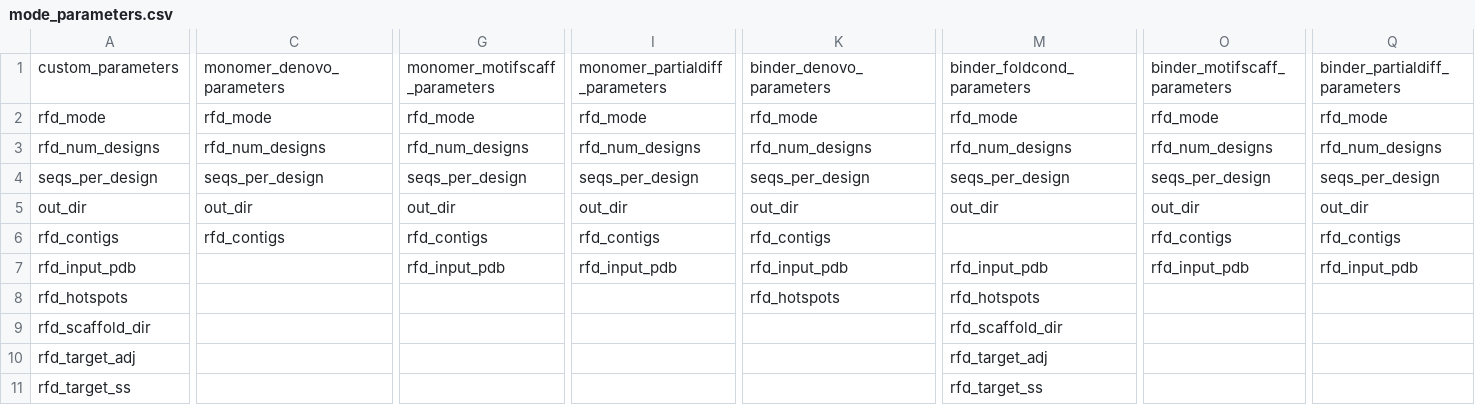
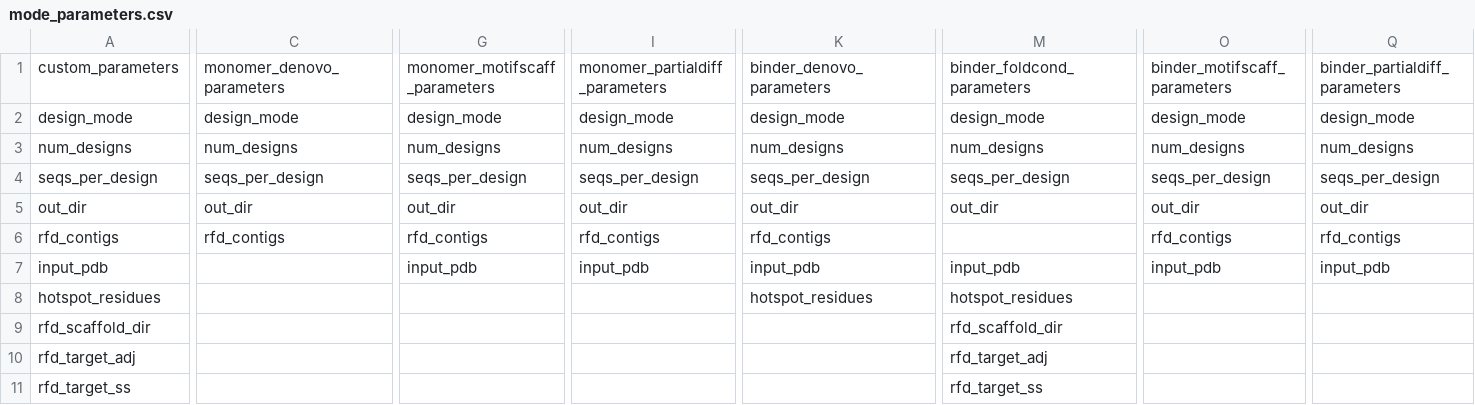
Before and after one commit to PapenfussLab/proteindj, a CSV file: schemas/mode_parameters.csv, drawn as a sheet; only a part is shown, gaps mark what is left out; the diff covers the shown part only; the diff names each change by its address in the sheet, - before the commit and + after, or states it on an @@ line.

Commit message:
Fix: Renamed shared parameters between RFdiffusion and BindCraft

```diff
--- a/schemas/mode_parameters.csv
+++ b/schemas/mode_parameters.csv
-A2: rfd_mode
+A2: design_mode
-C2: rfd_mode
+C2: design_mode
-G2: rfd_mode
+G2: design_mode
-I2: rfd_mode
+I2: design_mode
-K2: rfd_mode
+K2: design_mode
-M2: rfd_mode
+M2: design_mode
-O2: rfd_mode
+O2: design_mode
-Q2: rfd_mode
+Q2: design_mode
-A3: rfd_num_designs
+A3: num_designs
-C3: rfd_num_designs
+C3: num_designs
-G3: rfd_num_designs
+G3: num_designs
-I3: rfd_num_designs
+I3: num_designs
-K3: rfd_num_designs
+K3: num_designs
-M3: rfd_num_designs
+M3: num_designs
-O3: rfd_num_designs
+O3: num_designs
-Q3: rfd_num_designs
+Q3: num_designs
-A7: rfd_input_pdb
+A7: input_pdb
-G7: rfd_input_pdb
+G7: input_pdb
-I7: rfd_input_pdb
+I7: input_pdb
-K7: rfd_input_pdb
+K7: input_pdb
-M7: rfd_input_pdb
+M7: input_pdb
-O7: rfd_input_pdb
+O7: input_pdb
-Q7: rfd_input_pdb
+Q7: input_pdb
-A8: rfd_hotspots
+A8: hotspot_residues
-K8: rfd_hotspots
+K8: hotspot_residues
-M8: rfd_hotspots
+M8: hotspot_residues
```
Also changed, not shown: 4 edited cells elsewhere in this file, 36 other files.
